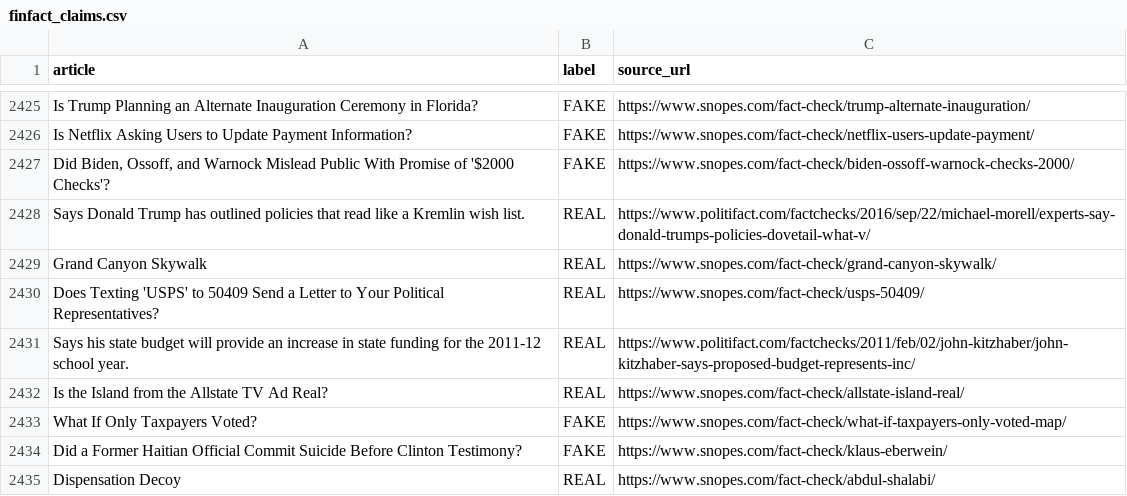
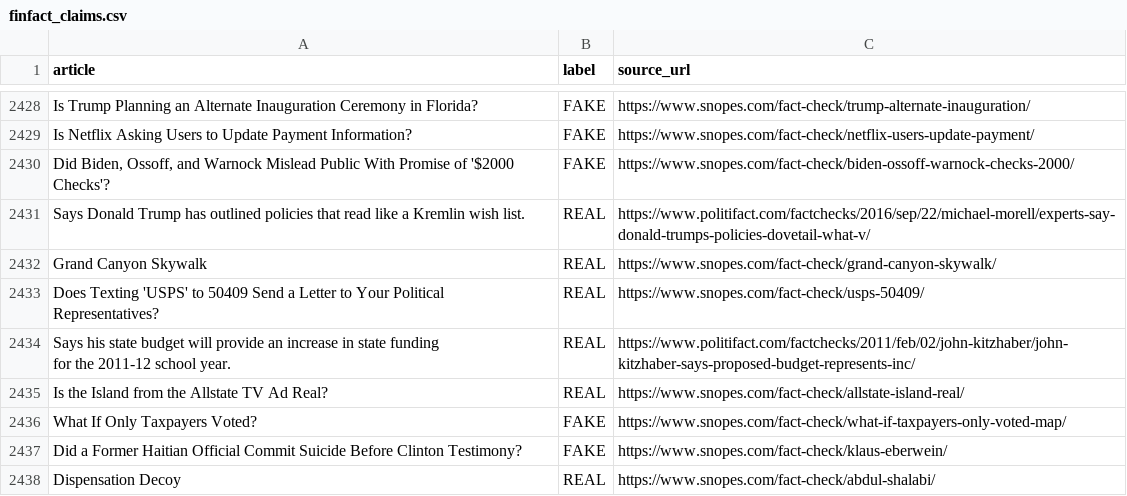
Before and after one commit to Ajay20062/VeriFinVerse, a CSV file: data/raw/finfact_claims.csv, drawn as a sheet; only a part is shown, gaps mark what is left out; the diff covers the shown part only.

```diff
--- a/data/raw/finfact_claims.csv
+++ b/data/raw/finfact_claims.csv
@@ -2430,3 +2434,4 @@ Grand Canyon Skywalk,REAL,https://www.snopes.com/fact-check/grand-canyon-skywalk
 Does Texting 'USPS' to 50409 Send a Letter to Your Political Representatives?,REAL,https://www.snopes.com/fact-check/usps-50409/
-Says his state budget will provide an increase in state funding for the 2011-12 school year.,REAL,https://www.politifact.com/factchecks/2011/feb/02/john-kitzhaber/john-kitzhaber-says-proposed-budget-represents-inc/
+"Says his state budget will provide an increase in state funding
+for the 2011-12 school year.",REAL,https://www.politifact.com/factchecks/2011/feb/02/john-kitzhaber/john-kitzhaber-says-proposed-budget-represents-inc/
 Is the Island from the Allstate TV Ad Real?,REAL,https://www.snopes.com/fact-check/allstate-island-real/
```
Also changed, not shown: 4 added rows and 1 edited cell elsewhere in this file, 41 other files.
